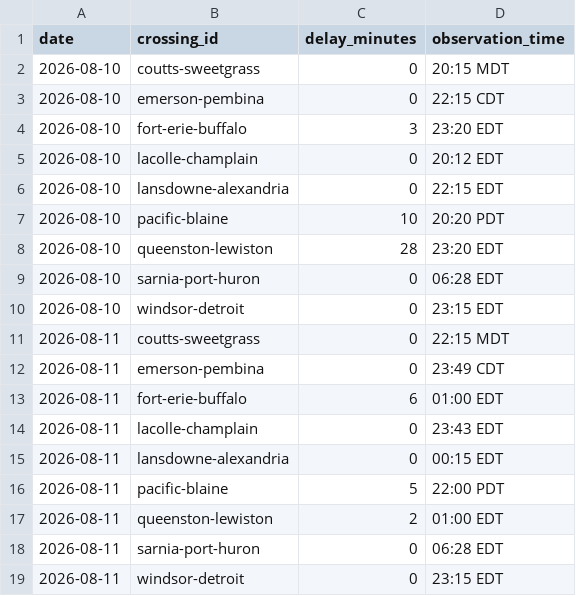
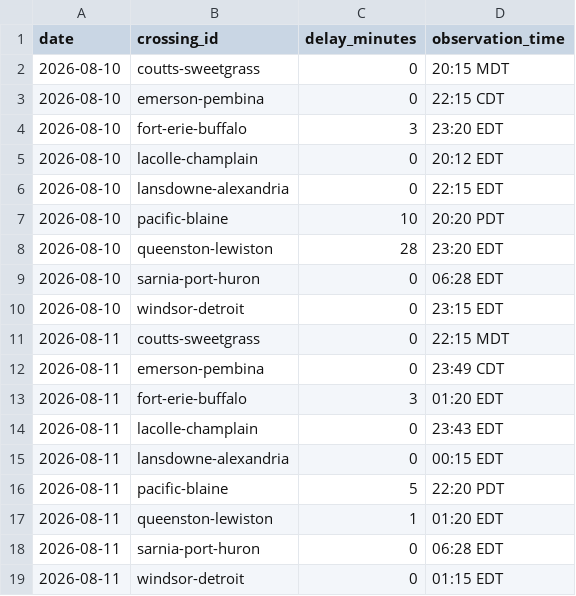
Before and after one commit to akheemjd/NMM_Dashboard, a CSV file: data/history/border.csv, drawn as a sheet.

```diff
--- a/data/history/border.csv
+++ b/data/history/border.csv
@@ -12,8 +12,8 @@ date,crossing_id,delay_minutes,observation_time
 2026-08-11,emerson-pembina,0,23:49 CDT
-2026-08-11,fort-erie-buffalo,6,01:00 EDT
+2026-08-11,fort-erie-buffalo,3,01:20 EDT
 2026-08-11,lacolle-champlain,0,23:43 EDT
 2026-08-11,lansdowne-alexandria,0,00:15 EDT
-2026-08-11,pacific-blaine,5,22:00 PDT
-2026-08-11,queenston-lewiston,2,01:00 EDT
+2026-08-11,pacific-blaine,5,22:20 PDT
+2026-08-11,queenston-lewiston,1,01:20 EDT
 2026-08-11,sarnia-port-huron,0,06:28 EDT
-2026-08-11,windsor-detroit,0,23:15 EDT
+2026-08-11,windsor-detroit,0,01:15 EDT
```
Also changed, not shown: 18 other files.
